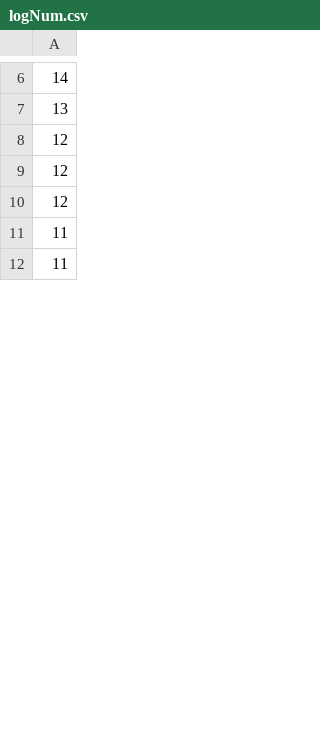
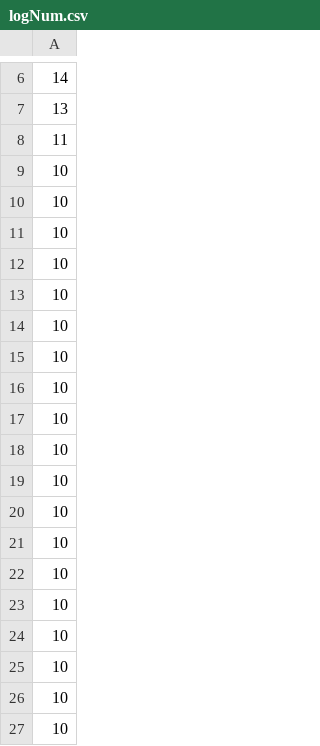
Before and after one commit to SunannnSun/damm, a CSV file: data/logNum.csv, drawn as a sheet; only a part is shown, gaps mark what is left out; the shorter side is filled out with more unchanged rows; removed rows and columns are numbered as before the commit, all else as after; the diff covers the shown part only; the diff names each change by its address in the sheet, - before the commit and + after, or states it on an @@ line.

```diff
--- a/data/logNum.csv
+++ b/data/logNum.csv
-row 8: 12
-row 9: 12
-row 10: 12
+row 9: 10
+row 10: 10
+row 11: 10
+row 12: 10
+row 13: 10
+row 14: 10
+row 15: 10
+row 16: 10
+row 17: 10
+row 18: 10
+row 19: 10
+row 20: 10
+row 21: 10
+row 22: 10
+row 23: 10
+row 24: 10
+row 25: 10
+row 26: 10
+row 27: 10
```
Also changed, not shown: 24 added rows, 40 removed rows and 50 edited cells elsewhere in this file, data/logLogLik.csv, data/output.csv, 8 other files.
